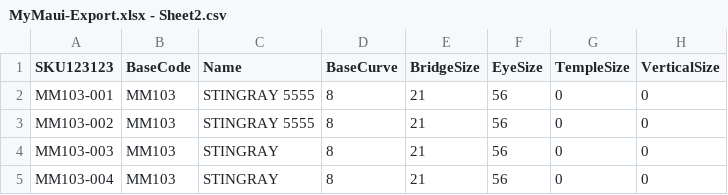
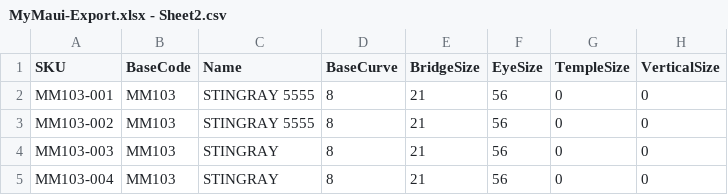
Before and after one commit to kenrazo/MyData, a CSV file: MyMaui-Export.xlsx - Sheet2.csv, drawn as a sheet; only a part is shown; the diff names each change by its address in the sheet, - before the commit and + after, or states it on an @@ line.

Commit message:
Update MyMaui-Export.xlsx - Sheet2.csv

```diff
--- a/MyMaui-Export.xlsx - Sheet2.csv
+++ b/MyMaui-Export.xlsx - Sheet2.csv
-A1: SKU123123
+A1: SKU
```
